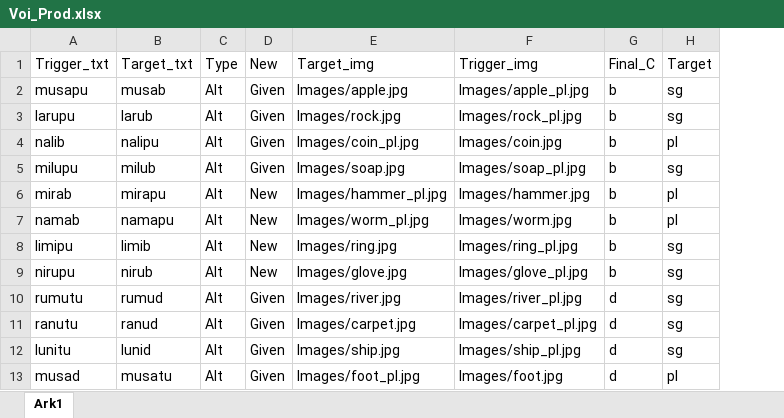
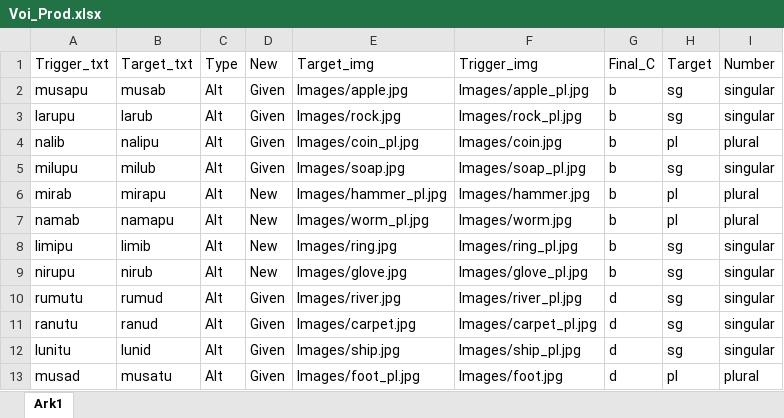
Before and after one commit to JulianKLy/ortexp, an Excel workbook: Lists/Voi_Prod.xlsx, sheet Ark1, drawn as a sheet; only a part is shown; values as stored, in another font and other column widths than the file's, no borders; the diff names each change by its address in the sheet, - before the commit and + after, or states it on an @@ line.

```diff
--- a/Lists/Voi_Prod.xlsx (sheet Ark1)
+++ b/Lists/Voi_Prod.xlsx (sheet Ark1)
+column I, rows 1-13: Number | singular | singular | plural | singular | plural | plural | singular | singular | singular | singular | singular | plural
```
Also changed, not shown: Lists/Voi_FC.xlsx.
